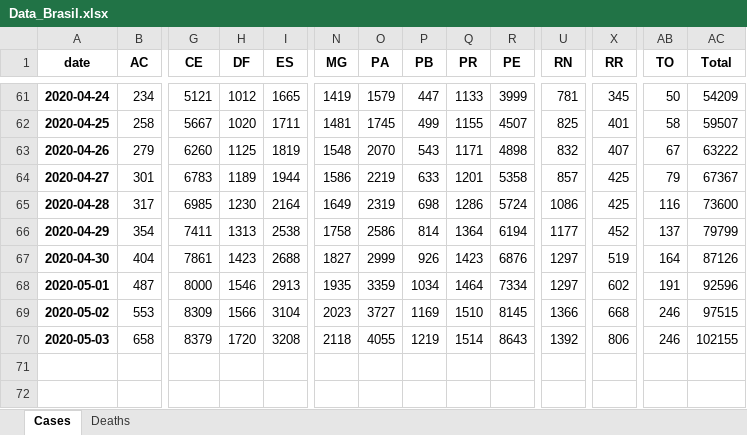
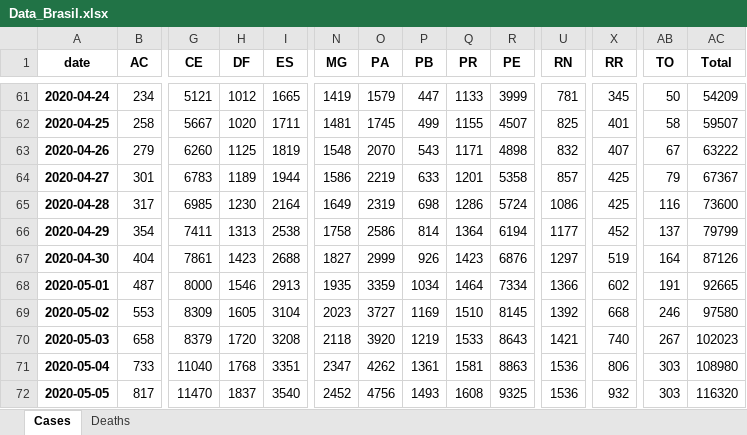
Before and after one commit to edneide/BIOCOMSC-COVID19-MAT2PY, an Excel workbook: data/Data_Brasil.xlsx, sheet Cases, drawn as a sheet; only a part is shown, gaps mark what is left out; values as stored, in another font and other column widths than the file's, no borders; rows hold the shown columns only; the diff names each change by its address in the sheet, - before the commit and + after, or states it on an @@ line.

Commit message:
reports_brasil_may06

```diff
--- a/data/Data_Brasil.xlsx (sheet Cases)
+++ b/data/Data_Brasil.xlsx (sheet Cases)
-U68 (RN): 1297
+U68 (RN): 1366
-AC68 (Total): 92596
+AC68 (Total): 92665
-H69 (DF): 1566
+H69 (DF): 1605
-U69 (RN): 1366
+U69 (RN): 1392
-AC69 (Total): 97515
+AC69 (Total): 97580
-O70 (PA): 4055
+O70 (PA): 3920
-Q70 (PR): 1514
+Q70 (PR): 1533
-U70 (RN): 1392
+U70 (RN): 1421
-X70 (RR): 806
+X70 (RR): 740
-AB70 (TO): 246
+AB70 (TO): 267
-AC70 (Total): 102155
+AC70 (Total): 102023
+row 71: 2020-05-04 | 733 | 11040 | 1768 | 3351 | 2347 | 4262 | 1361 | 1581 | 8863 | 1536 | 806 | 303 | 108980
+row 72: 2020-05-05 | 817 | 11470 | 1837 | 3540 | 2452 | 4756 | 1493 | 1608 | 9325 | 1536 | 932 | 303 | 116320
```
Also changed, not shown: sheet Deaths, 29 other files.
